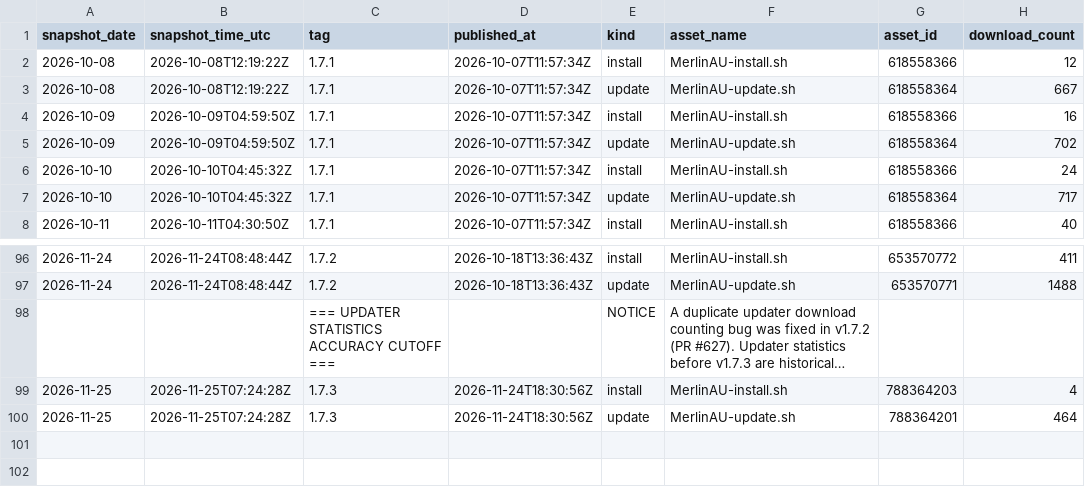
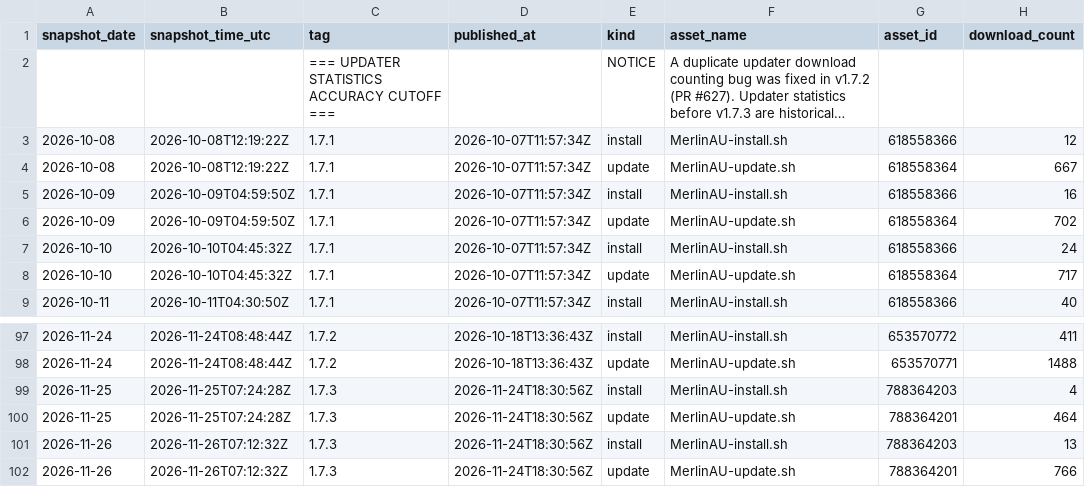
Before and after one commit to ExtremeFiretop/MerlinAutoUpdate-Router, a CSV file: metrics/release_downloads.csv, drawn as a sheet; only a part is shown, gaps mark what is left out; long unchanged cells end in …; the diff names each change by its address in the sheet, - before the commit and + after, or states it on an @@ line.

```diff
--- a/metrics/release_downloads.csv
+++ b/metrics/release_downloads.csv
@@ row 98 moved to row 2: === UPDATER STATISTICS ACCURACY CUTOFF =… @@
+row 101: 2026-11-26 | 2026-11-26T07:12:32Z | 1.7.3 | 2026-11-24T18:30:56Z | install | MerlinAU-install.sh | 788364203 | 13
+row 102: 2026-11-26 | 2026-11-26T07:12:32Z | 1.7.3 | 2026-11-24T18:30:56Z | update | MerlinAU-update.sh | 788364201 | 766
```
